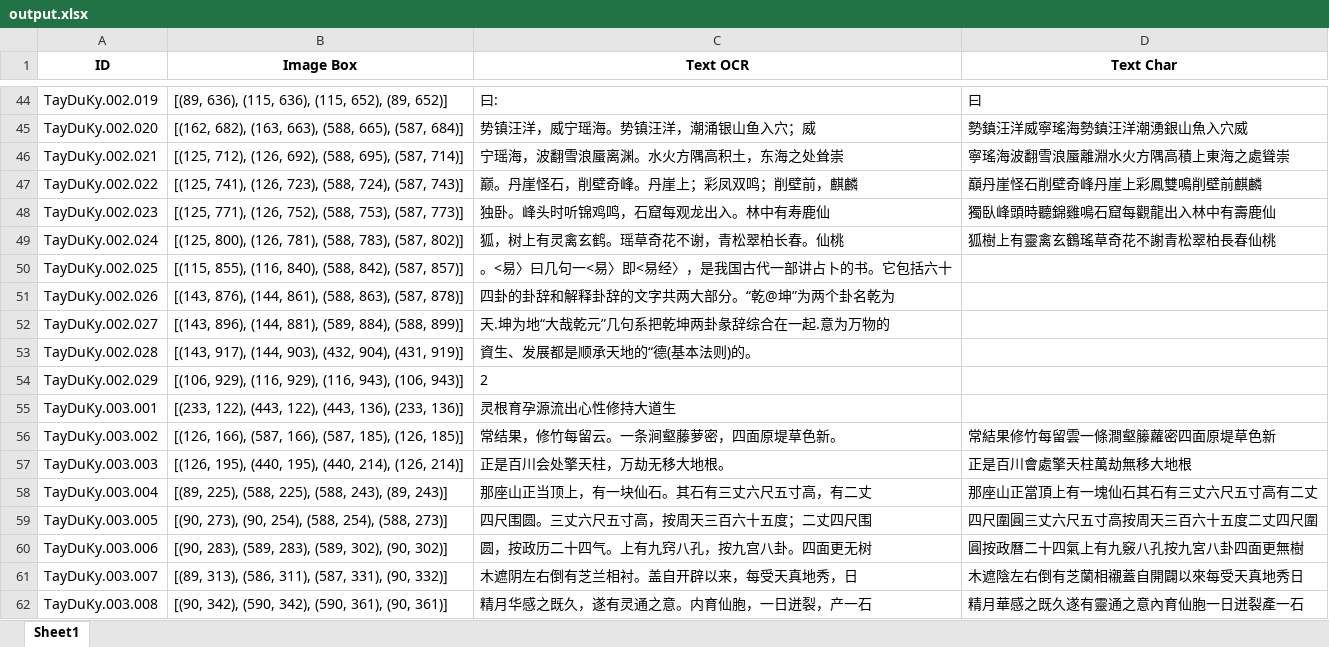
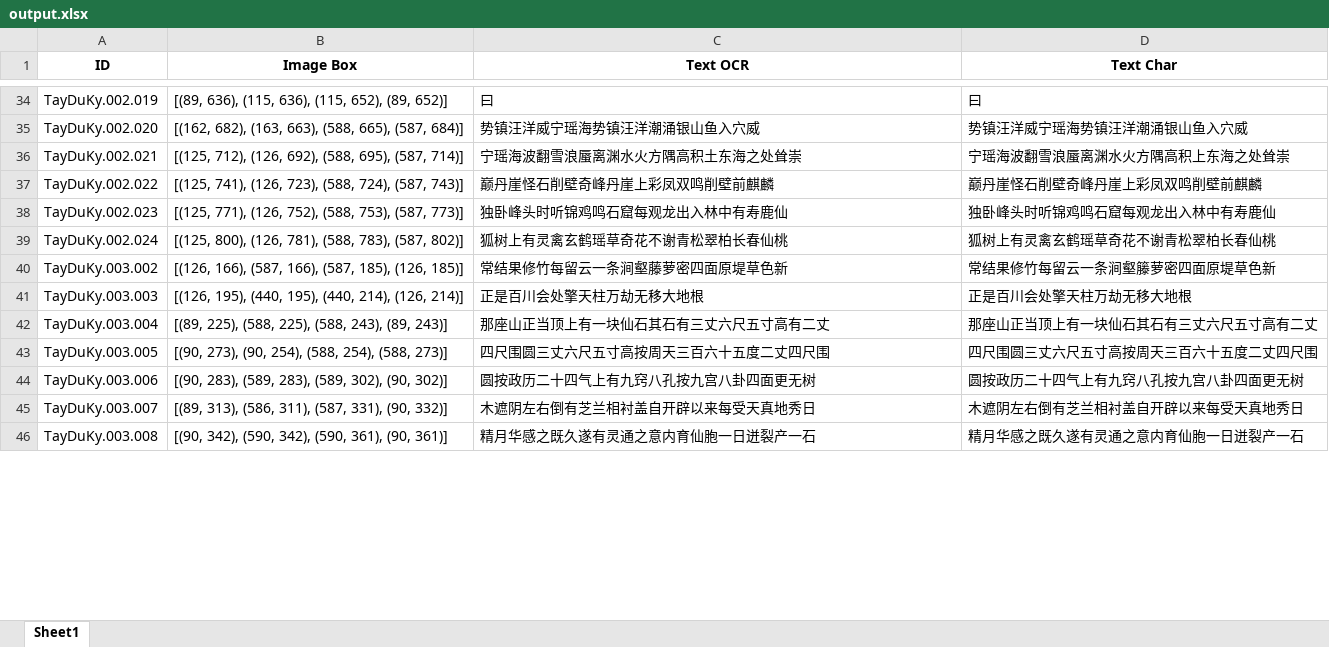
Before and after one commit to PhuocPhat1005/BuildingParallelCorpus_for_SinoNom, an Excel workbook: output.xlsx, sheet Sheet1, drawn as a sheet; only a part is shown, gaps mark what is left out; values as stored, in another font and other column widths than the file's, no borders; removed rows and columns are numbered as before the commit, all else as after; the diff covers the shown part only; the diff names each change by its address in the sheet, - before the commit and + after, or states it on an @@ line.

Commit message:
Update: Done Alignment Char và Color Text

```diff
--- a/output.xlsx (sheet Sheet1)
+++ b/output.xlsx (sheet Sheet1)
-C34 (Text OCR): 曰:
+C34 (Text OCR): 曰
-C35 (Text OCR): 势镇汪洋，威宁瑶海。势镇汪洋，潮涌银山鱼入穴；威
+C35 (Text OCR): 势镇汪洋威宁瑶海势镇汪洋潮涌银山鱼入穴威
-D35 (Text Char): 勢鎮汪洋威寧瑤海勢鎮汪洋潮湧銀山魚入穴威
+D35 (Text Char): 势镇汪洋威宁瑶海势镇汪洋潮涌银山鱼入穴威
-C36 (Text OCR): 宁瑶海，波翻雪浪蜃离渊。水火方隅高积土，东海之处耸崇
+C36 (Text OCR): 宁瑶海波翻雪浪蜃离渊水火方隅高积土东海之处耸崇
-D36 (Text Char): 寧瑤海波翻雪浪蜃離淵水火方隅高積上東海之處聳崇
+D36 (Text Char): 宁瑶海波翻雪浪蜃离渊水火方隅高积上东海之处耸崇
-C37 (Text OCR): 巅。丹崖怪石，削壁奇峰。丹崖上；彩凤双鸣；削壁前，麒麟
+C37 (Text OCR): 巅丹崖怪石削壁奇峰丹崖上彩凤双鸣削壁前麒麟
-D37 (Text Char): 巔丹崖怪石削壁奇峰丹崖上彩鳳雙鳴削壁前麒麟
+D37 (Text Char): 巅丹崖怪石削壁奇峰丹崖上彩凤双鸣削壁前麒麟
-C38 (Text OCR): 独卧。峰头时听锦鸡鸣，石窟每观龙出入。林中有寿鹿仙
+C38 (Text OCR): 独卧峰头时听锦鸡鸣石窟每观龙出入林中有寿鹿仙
-D38 (Text Char): 獨臥峰頭時聽錦雞鳴石窟每觀龍出入林中有壽鹿仙
+D38 (Text Char): 独卧峰头时听锦鸡鸣石窟每观龙出入林中有寿鹿仙
-C39 (Text OCR): 狐，树上有灵禽玄鹤。瑶草奇花不谢，青松翠柏长春。仙桃
+C39 (Text OCR): 狐树上有灵禽玄鹤瑶草奇花不谢青松翠柏长春仙桃
-D39 (Text Char): 狐樹上有靈禽玄鶴瑤草奇花不謝青松翠柏長春仙桃
+D39 (Text Char): 狐树上有灵禽玄鹤瑶草奇花不谢青松翠柏长春仙桃
-row 50: TayDuKy.002.025 | [(115, 855), (116, 840), (588, 842), (587, 857)] | 。<易〉曰几句一<易〉即<易经〉，是我国古代一部讲占卜的书。它包括六十
-row 51: TayDuKy.002.026 | [(143, 876), (144, 861), (588, 863), (587, 878)] | 四卦的卦辞和解释卦辞的文字共两大部分。“乾@坤”为两个卦名乾为
-row 52: TayDuKy.002.027 | [(143, 896), (144, 881), (589, 884), (588, 899)] | 天.坤为地“大哉乾元”几句系把乾坤两卦彖辞综合在一起.意为万物的
-row 53: TayDuKy.002.028 | [(143, 917), (144, 903), (432, 904), (431, 919)] | 資生、发展都是顺承天地的“德(基本法则)的。
-row 54: TayDuKy.002.029 | [(106, 929), (116, 929), (116, 943), (106, 943)] | 2
-row 55: TayDuKy.003.001 | [(233, 122), (443, 122), (443, 136), (233, 136)] | 灵根育孕源流出心性修持大道生
-C40 (Text OCR): 常结果，修竹每留云。一条涧壑藤萝密，四面原堤草色新。
+C40 (Text OCR): 常结果修竹每留云一条涧壑藤萝密四面原堤草色新
-D40 (Text Char): 常結果修竹每留雲一條澗壑籐蘿密四面原堤草色新
+D40 (Text Char): 常结果修竹每留云一条涧壑籐萝密四面原堤草色新
-C41 (Text OCR): 正是百川会处擎天柱，万劫无移大地根。
+C41 (Text OCR): 正是百川会处擎天柱万劫无移大地根
-D41 (Text Char): 正是百川會處擎天柱萬劫無移大地根
+D41 (Text Char): 正是百川会处擎天柱万劫无移大地根
-C42 (Text OCR): 那座山正当顶上，有一块仙石。其石有三丈六尺五寸高，有二丈
+C42 (Text OCR): 那座山正当顶上有一块仙石其石有三丈六尺五寸高有二丈
-D42 (Text Char): 那座山正當頂上有一塊仙石其石有三丈六尺五寸高有二丈
+D42 (Text Char): 那座山正当顶上有一块仙石其石有三丈六尺五寸高有二丈
-C43 (Text OCR): 四尺围圆。三丈六尺五寸高，按周天三百六十五度；二丈四尺围
+C43 (Text OCR): 四尺围圆三丈六尺五寸高按周天三百六十五度二丈四尺围
-D43 (Text Char): 四尺圍圓三丈六尺五寸高按周天三百六十五度二丈四尺圍
+D43 (Text Char): 四尺围圆三丈六尺五寸高按周天三百六十五度二丈四尺围
-C44 (Text OCR): 圆，按政历二十四气。上有九窍八孔，按九宫八卦。四面更无树
+C44 (Text OCR): 圆按政历二十四气上有九窍八孔按九宫八卦四面更无树
-D44 (Text Char): 圓按政曆二十四氣上有九竅八孔按九宮八卦四面更無樹
+D44 (Text Char): 圆按政历二十四气上有九窍八孔按九宫八卦四面更无树
-C45 (Text OCR): 木遮阴左右倒有芝兰相衬。盖自开辟以来，每受天真地秀，日
+C45 (Text OCR): 木遮阴左右倒有芝兰相衬盖自开辟以来每受天真地秀日
-D45 (Text Char): 木遮陰左右倒有芝蘭相襯蓋自開闢以來每受天真地秀日
+D45 (Text Char): 木遮阴左右倒有芝兰相衬盖自开辟以来每受天真地秀日
-C46 (Text OCR): 精月华感之既久，遂有灵通之意。内育仙胞，一日迸裂，产一石
+C46 (Text OCR): 精月华感之既久遂有灵通之意内育仙胞一日迸裂产一石
-D46 (Text Char): 精月華感之既久遂有靈通之意內育仙胞一日迸裂產一石
+D46 (Text Char): 精月华感之既久遂有灵通之意内育仙胞一日迸裂产一石
```
Also changed, not shown: 54 removed rows and 401 edited cells elsewhere in this sheet, 7 other files.
